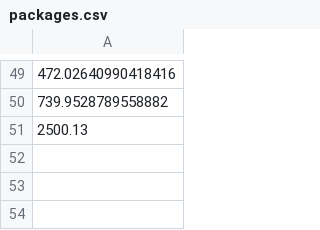
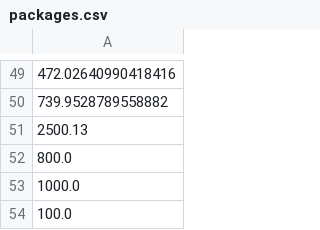
Before and after one commit to BorizZebr/scala-delivery-price-calculator, a CSV file: src/main/data/packages.csv, drawn as a sheet; only a part is shown, gaps mark what is left out.

Commit message:
Storing new packages

```diff
--- a/src/main/data/packages.csv
+++ b/src/main/data/packages.csv
@@ -51 +51,4 @@
 2500.13
+800.0
+1000.0
+100.0
```
Also changed, not shown: 8 other files.
